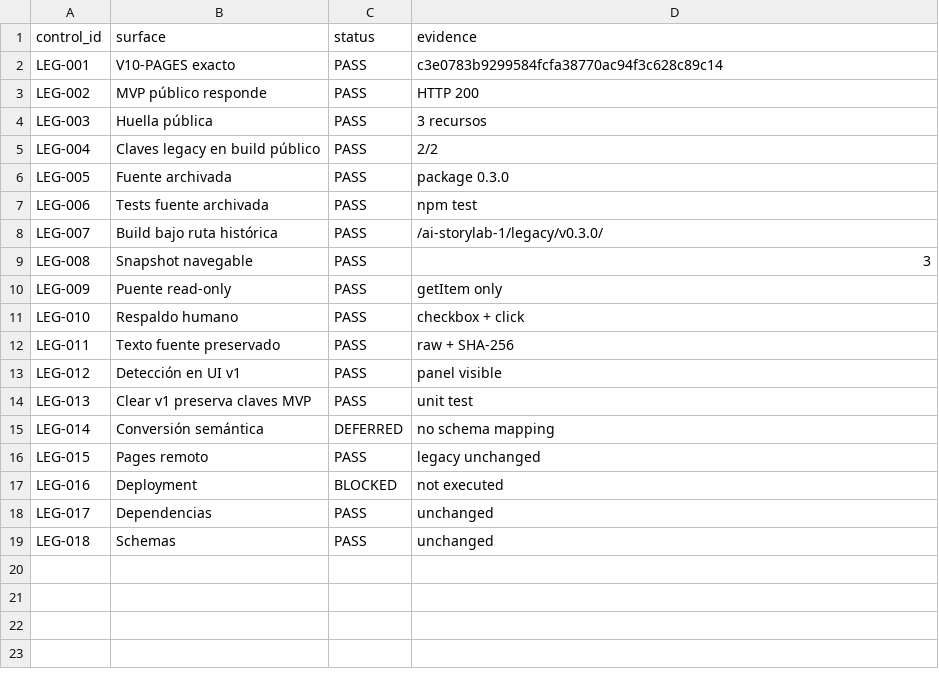
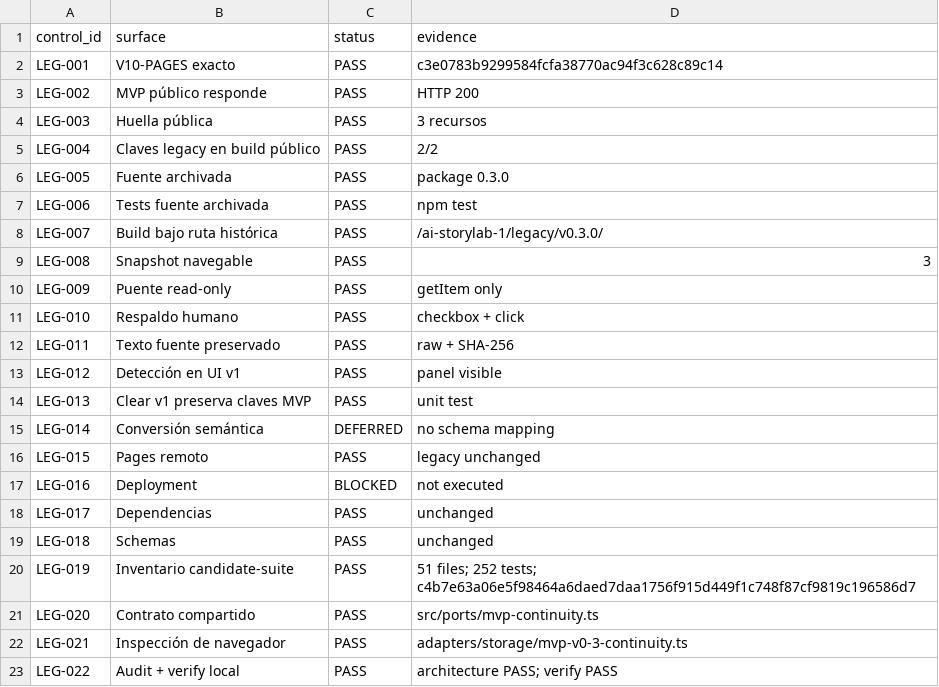
Before and after one commit to ricardojuanmorales/ai-storylab-1, a CSV file: 18_DOCUMENTACION_ACTIVA/Continuidad/v1_0_0/V10_LEGACY_BRIDGE_Continuidad_MVP/Matriz_Controles_V10_LEGACY_BRIDGE.csv, drawn as a sheet.

Commit message:
fix(v10-legacy-bridge): reconcile recovery evidence

```diff
--- a/18_DOCUMENTACION_ACTIVA/Continuidad/v1_0_0/V10_LEGACY_BRIDGE_Continuidad_MVP/Matriz_Controles_V10_LEGACY_BRIDGE.csv
+++ b/18_DOCUMENTACION_ACTIVA/Continuidad/v1_0_0/V10_LEGACY_BRIDGE_Continuidad_MVP/Matriz_Controles_V10_LEGACY_BRIDGE.csv
@@ -19 +19,5 @@ LEG-017,Dependencias,PASS,unchanged
 LEG-018,Schemas,PASS,unchanged
+LEG-019,Inventario candidate-suite,PASS,51 files; 252 tests; c4b7e63a06e5f98464a6daed7daa1756f915d449f1c748f87cf9819c196586d7
+LEG-020,Contrato compartido,PASS,src/ports/mvp-continuity.ts
+LEG-021,Inspección de navegador,PASS,adapters/storage/mvp-v0-3-continuity.ts
+LEG-022,Audit + verify local,PASS,architecture PASS; verify PASS
```
Also changed, not shown: 18 other files.
